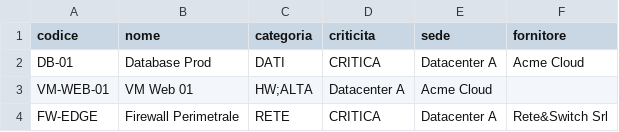
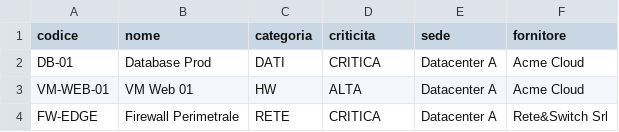
Before and after one commit to BlackPr1/PW_privacy_esicurezza_aziendale, a CSV file: acn_asset.csv, drawn as a sheet.

Commit message:
Update acn_asset.csv

```diff
--- a/acn_asset.csv
+++ b/acn_asset.csv
@@ -2,3 +2,3 @@ codice,nome,categoria,criticita,sede,fornitore
 DB-01,Database Prod,DATI,CRITICA,Datacenter A,Acme Cloud
-VM-WEB-01,VM Web 01,HW;ALTA,Datacenter A,Acme Cloud
+VM-WEB-01,VM Web 01,HW,ALTA,Datacenter A,Acme Cloud
 FW-EDGE,Firewall Perimetrale,RETE,CRITICA,Datacenter A,Rete&Switch Srl
```
